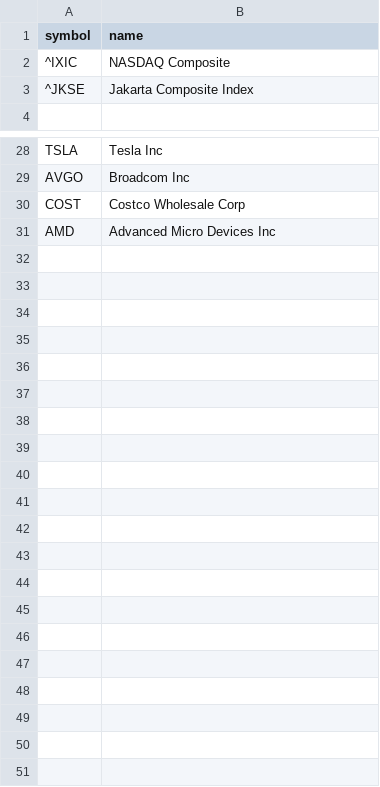
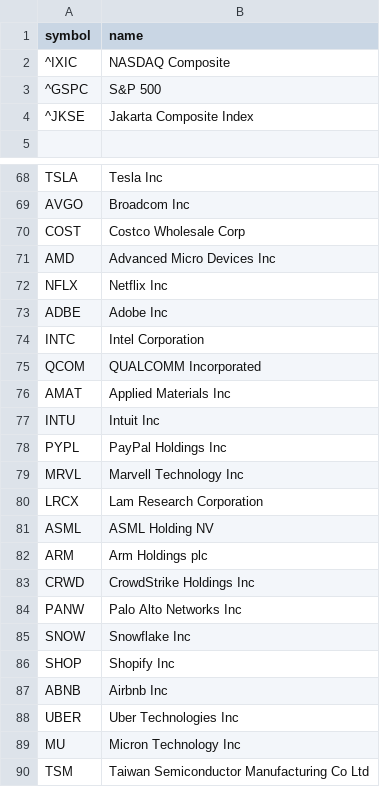
Before and after one commit to ramadhanep/us-election-seasonal-pattern, a CSV file: stocks.csv, drawn as a sheet; only a part is shown, gaps mark what is left out; the diff covers the shown part only; the diff names each change by its address in the sheet, - before the commit and + after, or states it on an @@ line.

```diff
--- a/stocks.csv
+++ b/stocks.csv
+row 3: ^GSPC | S&P 500
+row 72: NFLX | Netflix Inc
+row 73: ADBE | Adobe Inc
+row 74: INTC | Intel Corporation
+row 75: QCOM | QUALCOMM Incorporated
+row 76: AMAT | Applied Materials Inc
+row 77: INTU | Intuit Inc
+row 78: PYPL | PayPal Holdings Inc
+row 79: MRVL | Marvell Technology Inc
+row 80: LRCX | Lam Research Corporation
+row 81: ASML | ASML Holding NV
+row 82: ARM | Arm Holdings plc
+row 83: CRWD | CrowdStrike Holdings Inc
+row 84: PANW | Palo Alto Networks Inc
+row 85: SNOW | Snowflake Inc
+row 86: SHOP | Shopify Inc
+row 87: ABNB | Airbnb Inc
+row 88: UBER | Uber Technologies Inc
+row 89: MU | Micron Technology Inc
+row 90: TSM | Taiwan Semiconductor Manufacturing Co Ltd
```
Also changed, not shown: 41 added rows and 2 removed rows elsewhere in this file, 2 other files.
